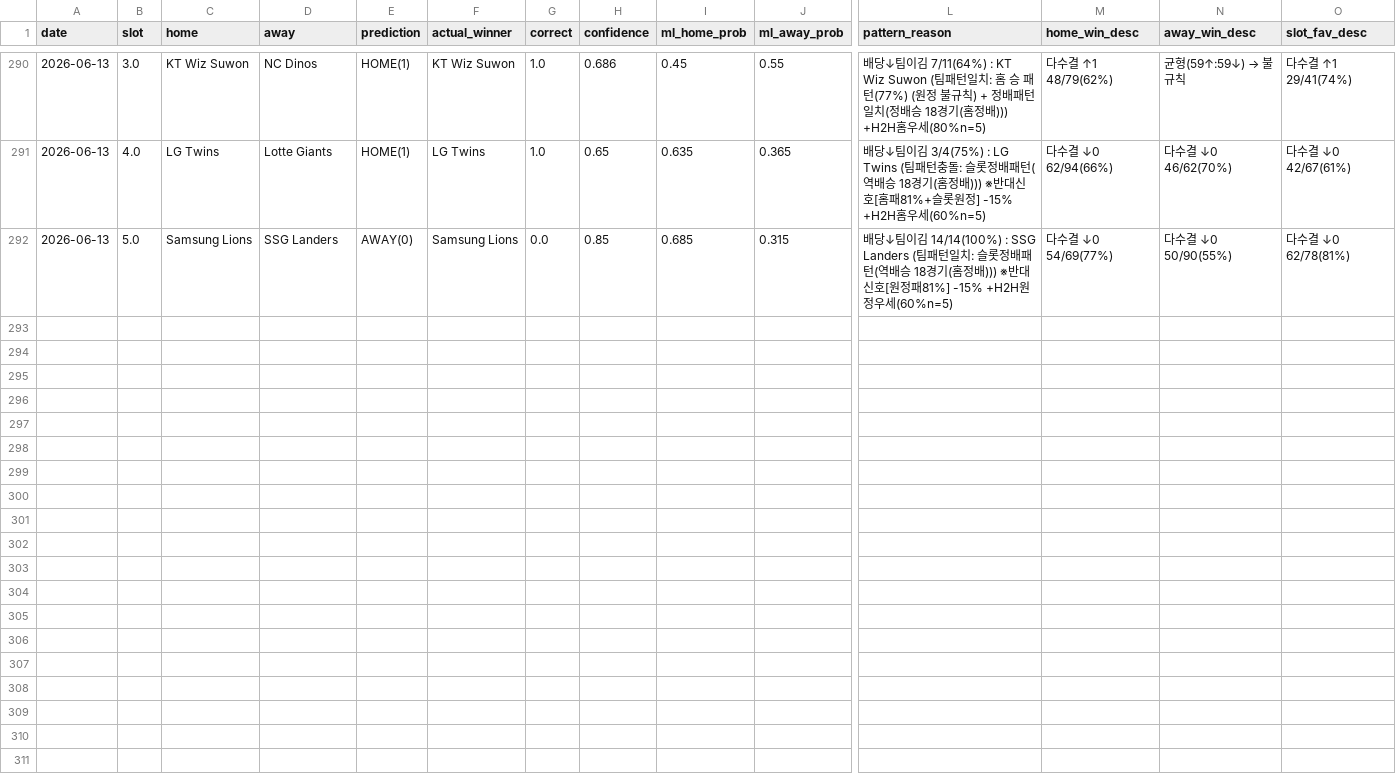
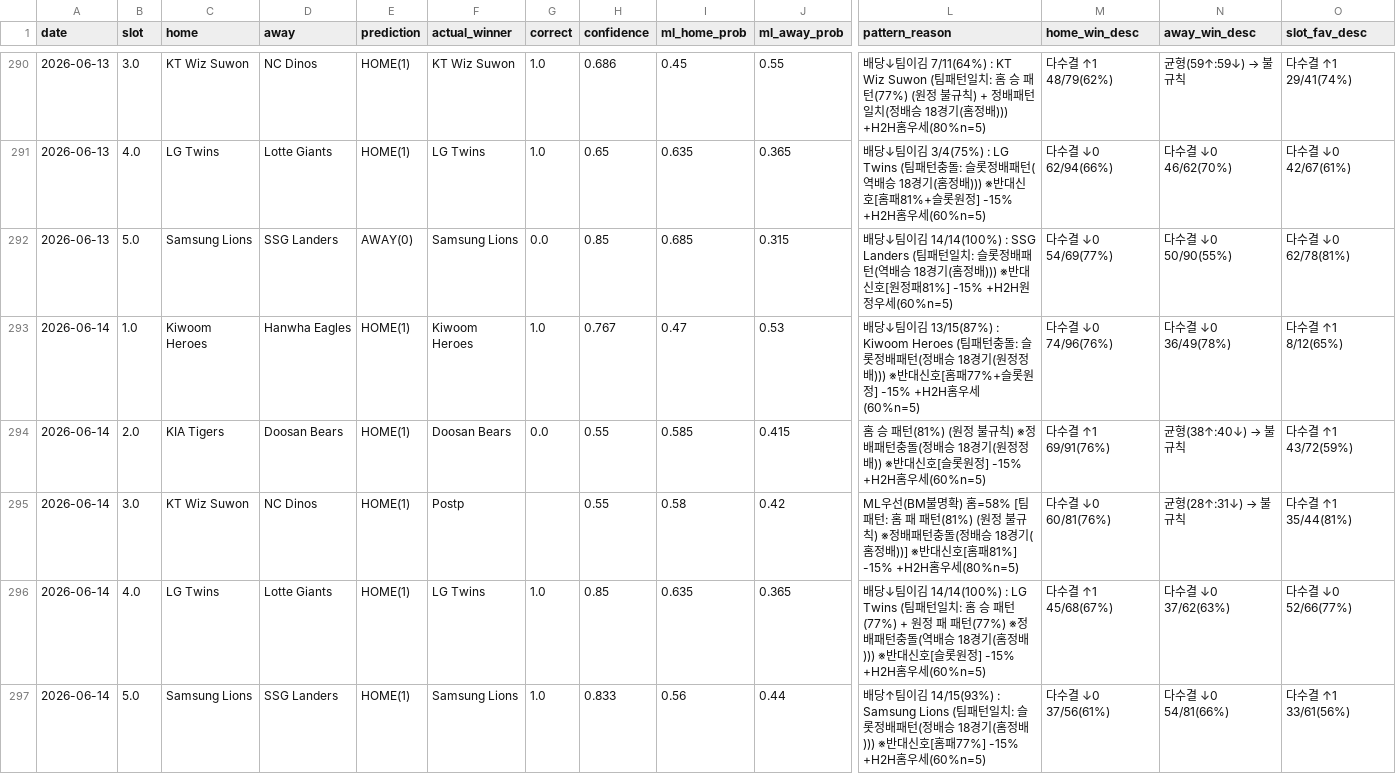
Before and after one commit to seung-min-lee/seung-min-lee-kbo-predictor, a CSV file: kbo_verify_log.csv, drawn as a sheet; only a part is shown, gaps mark what is left out; rows hold the shown columns only; the diff names each change by its address in the sheet, - before the commit and + after, or states it on an @@ line.

Commit message:
06-14 결과 수집 + BM 수집 + verify_log (3/4 적중, slot3 우천취소)

```diff
--- a/kbo_verify_log.csv
+++ b/kbo_verify_log.csv
+row 293: 2026-06-14 | 1.0 | Kiwoom Heroes | Hanwha Eagles | HOME(1) | Kiwoom Heroes | 1.0 | 0.767 | 0.47 | 0.53 | 배당↓팀이김 13/15(87%) : Kiwoom Heroes (팀패턴충돌: 슬롯정배패턴(정배승 18경기(원정정배))) ※반대신호[홈패77%+슬롯원정] -15% +H2H홈우세(60%n=5) | 다수결 ↓0 74/96(76%) | 다수결 ↓0 36/49(78%) | 다수결 ↑1 8/12(65%)
+row 294: 2026-06-14 | 2.0 | KIA Tigers | Doosan Bears | HOME(1) | Doosan Bears | 0.0 | 0.55 | 0.585 | 0.415 | 홈 승 패턴(81%) (원정 불규칙) ※정배패턴충돌(정배승 18경기(원정정배)) ※반대신호[슬롯원정] -15% +H2H홈우세(60%n=5) | 다수결 ↑1 69/91(76%) | 균형(38↑:40↓) → 불규칙 | 다수결 ↑1 43/72(59%)
+row 295: 2026-06-14 | 3.0 | KT Wiz Suwon | NC Dinos | HOME(1) | Postp |  | 0.55 | 0.58 | 0.42 | ML우선(BM불명확) 홈=58% [팀패턴: 홈 패 패턴(81%) (원정 불규칙) ※정배패턴충돌(정배승 18경기(홈정배))] ※반대신호[홈패81%] -15% +H2H홈우세(80%n=5) | 다수결 ↓0 60/81(76%) | 균형(28↑:31↓) → 불규칙 | 다수결 ↑1 35/44(81%)
+row 296: 2026-06-14 | 4.0 | LG Twins | Lotte Giants | HOME(1) | LG Twins | 1.0 | 0.85 | 0.635 | 0.365 | 배당↓팀이김 14/14(100%) : LG Twins (팀패턴일치: 홈 승 패턴(77%) + 원정 패 패턴(77%) ※정배패턴충돌(역배승 18경기(홈정배))) ※반대신호[슬롯원정] -15% +H2H홈우세(60%n=5) | 다수결 ↑1 45/68(67%) | 다수결 ↓0 37/62(63%) | 다수결 ↓0 52/66(77%)
+row 297: 2026-06-14 | 5.0 | Samsung Lions | SSG Landers | HOME(1) | Samsung Lions | 1.0 | 0.833 | 0.56 | 0.44 | 배당↑팀이김 14/15(93%) : Samsung Lions (팀패턴일치: 슬롯정배패턴(정배승 18경기(홈정배))) ※반대신호[홈패77%] -15% +H2H홈우세(60%n=5) | 다수결 ↓0 37/56(61%) | 다수결 ↓0 54/81(66%) | 다수결 ↑1 33/61(56%)
```
Also changed, not shown: kbo_games.csv, 1 other file.
